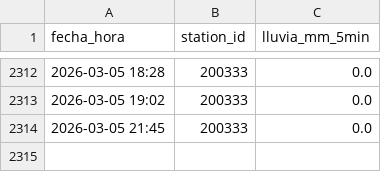
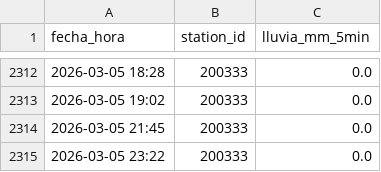
Before and after one commit to AlexandraCQ/alerta-lluvia, a CSV file: lluvia_200333.csv, drawn as a sheet; only a part is shown, gaps mark what is left out; the diff names each change by its address in the sheet, - before the commit and + after, or states it on an @@ line.

```diff
--- a/lluvia_200333.csv
+++ b/lluvia_200333.csv
+row 2315: 2026-03-05 23:22 | 200333 | 0.0
```
